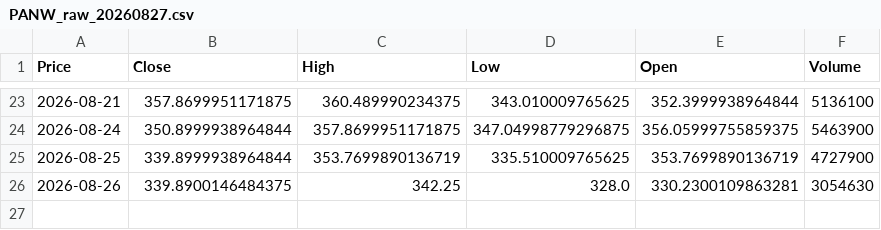
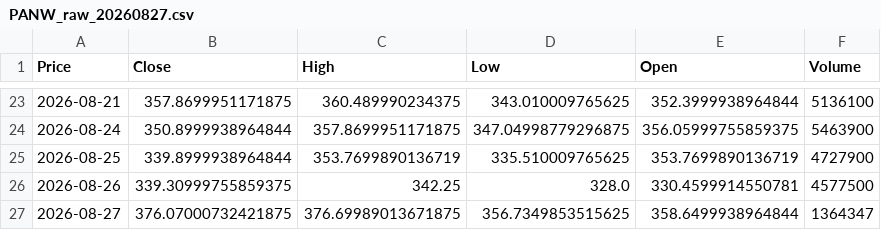
Before and after one commit to rajeshp-pampana/distributed-systems-showcase, a CSV file: data/raw/PANW_raw_20260827.csv, drawn as a sheet; only a part is shown, gaps mark what is left out; the diff names each change by its address in the sheet, - before the commit and + after, or states it on an @@ line.

```diff
--- a/data/raw/PANW_raw_20260827.csv
+++ b/data/raw/PANW_raw_20260827.csv
-B26 (Close): 339.8900146484375
+B26 (Close): 339.30999755859375
-E26 (Open): 330.2300109863281
+E26 (Open): 330.4599914550781
-F26 (Volume): 3054630
+F26 (Volume): 4577500
+row 27: 2026-08-27 | 376.07000732421875 | 376.69989013671875 | 356.7349853515625 | 358.6499938964844 | 1364347
```
Also changed, not shown: data/raw/GOOG_raw_20260827.csv, data/raw/MSFT_raw_20260827.csv, 15 other files.
